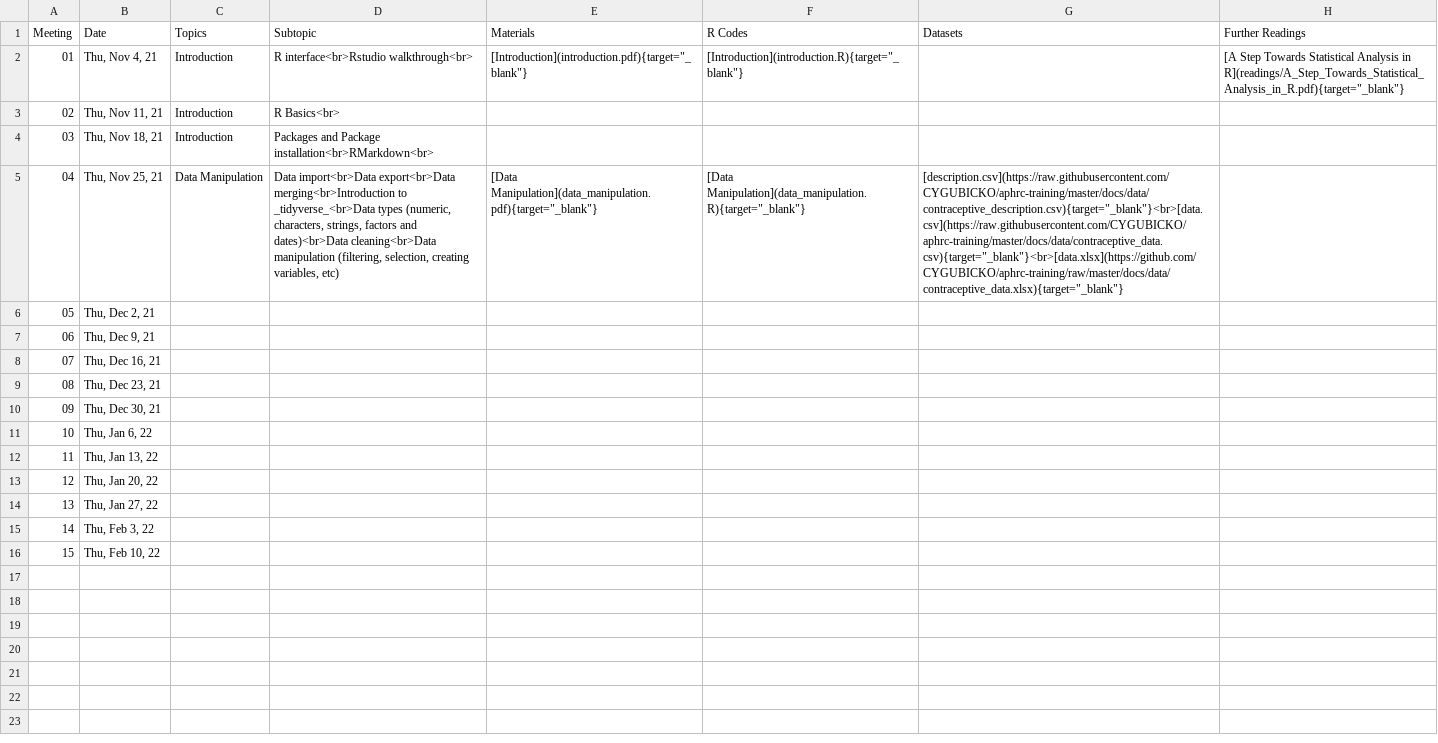
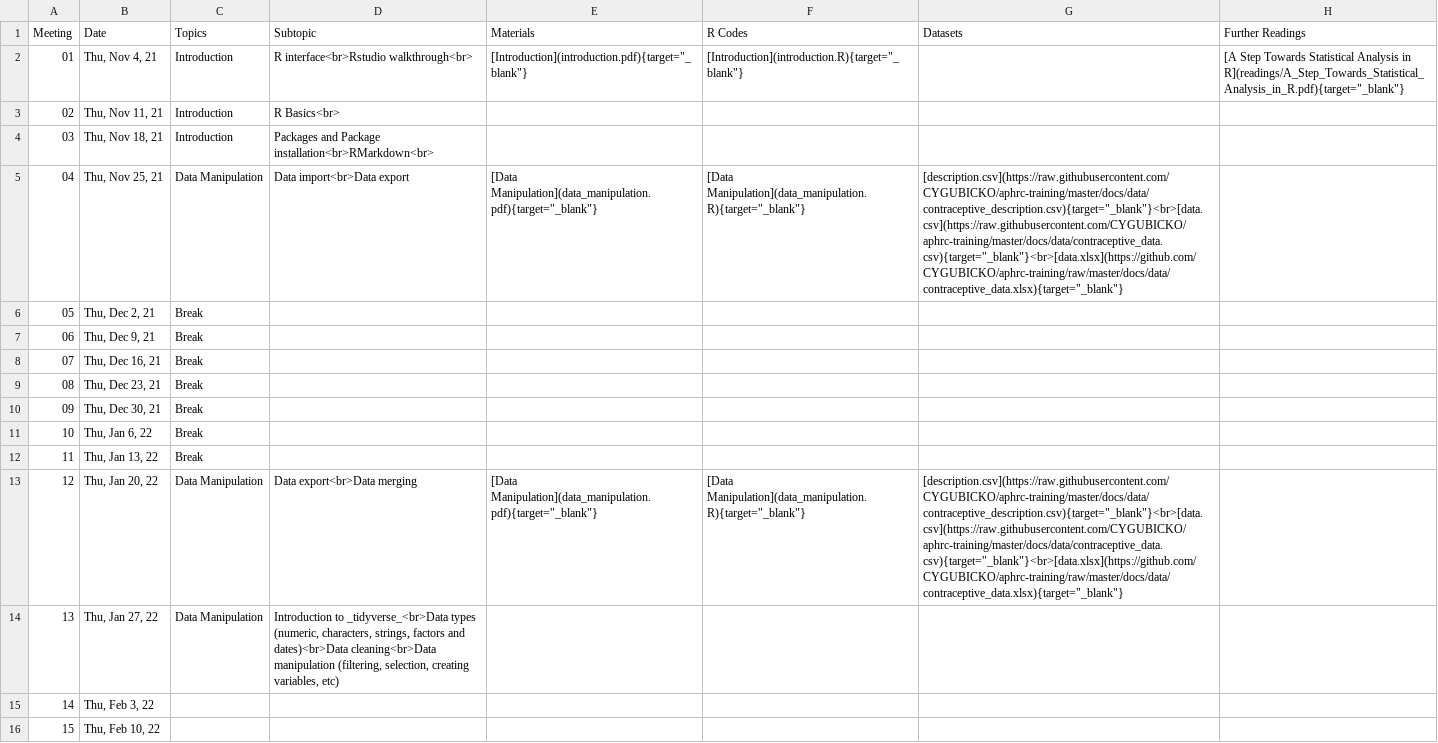
Before and after one commit to CYGUBICKO/aphrc-training, a CSV file: docs/admin/schedule.csv, drawn as a sheet; the diff names each change by its address in the sheet, - before the commit and + after, or states it on an @@ line.

```diff
--- a/docs/admin/schedule.csv
+++ b/docs/admin/schedule.csv
-D5 (Subtopic): Data import<br>Data export<br>Data merging<br>Introduction to _tidyverse_<br>Data types (numeric, characters, strings, factors and dates)<br>Data cleaning<br>Data manipulation (filtering, selection, creating variables, etc)
+D5 (Subtopic): Data import<br>Data export
-C6:C12 (Topics): (empty)
+C6:C12 (Topics): Break
-C13:C14 (Topics): (empty)
+C13:C14 (Topics): Data Manipulation
-D13 (Subtopic): (empty)
+D13 (Subtopic): Data export<br>Data merging
-E13 (Materials): (empty)
+E13 (Materials): [Data Manipulation](data_manipulation.pdf){target="_blank"}
-F13 (R Codes): (empty)
+F13 (R Codes): [Data Manipulation](data_manipulation.R){target="_blank"}
-G13 (Datasets): (empty)
+G13 (Datasets): [description.csv](https://raw.githubusercontent.com/CYGUBICKO/aphrc-training/master/docs/data/contraceptive_description.csv){target="_blank"}<br>[data.csv](https://raw.githubusercontent.com/CYGUBICKO/aphrc-training/master/docs/data/contraceptive_data.csv){target="_blank"}<br>[data.xlsx](https://github.com/CYGUBICKO/aphrc-training/raw/master/docs/data/contraceptive_data.xlsx){target="_blank"}
-D14 (Subtopic): (empty)
+D14 (Subtopic): Introduction to _tidyverse_<br>Data types (numeric, characters, strings, factors and dates)<br>Data cleaning<br>Data manipulation (filtering, selection, creating variables, etc)
```
Also changed, not shown: 1 other file.
